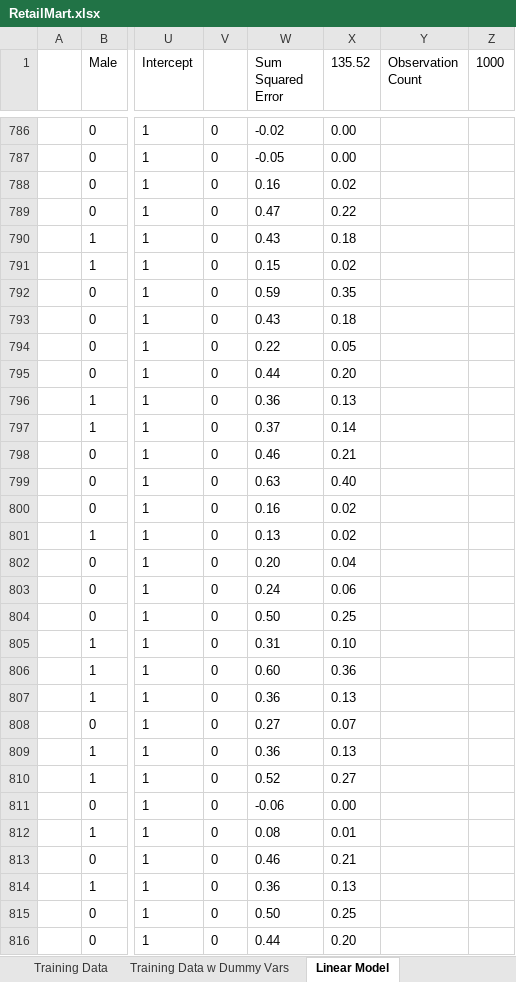
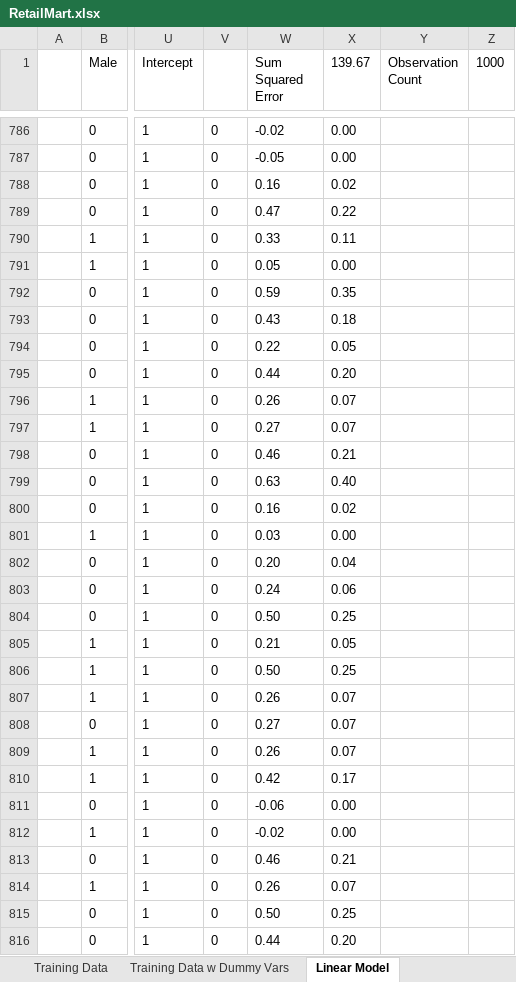
Before and after one commit to S-Bilic/GeneticAlgo, an Excel workbook: GeneticAlgo/data/RetailMart.xlsx, sheet Linear Model, drawn as a sheet; only a part is shown, gaps mark what is left out; values as stored, in another font and other column widths than the file's, no borders; conditional formats not drawn; the diff covers the shown part only; the diff names each change by its address in the sheet, - before the commit and + after, or states it on an @@ line.

```diff
--- a/GeneticAlgo/data/RetailMart.xlsx (sheet Linear Model)
+++ b/GeneticAlgo/data/RetailMart.xlsx (sheet Linear Model)
-X1: 135.52
+X1: 139.67
-W790 (Sum Squared Error): 0.43
+W790 (Sum Squared Error): 0.33
-X790 (139.67): 0.18
+X790 (139.67): 0.11
-W791 (Sum Squared Error): 0.15
+W791 (Sum Squared Error): 0.05
-X791 (139.67): 0.02
+X791 (139.67): 0.00
-W796 (Sum Squared Error): 0.36
+W796 (Sum Squared Error): 0.26
-X796 (139.67): 0.13
+X796 (139.67): 0.07
-W797 (Sum Squared Error): 0.37
+W797 (Sum Squared Error): 0.27
-X797 (139.67): 0.14
+X797 (139.67): 0.07
-W801 (Sum Squared Error): 0.13
+W801 (Sum Squared Error): 0.03
-X801 (139.67): 0.02
+X801 (139.67): 0.00
-W805 (Sum Squared Error): 0.31
+W805 (Sum Squared Error): 0.21
-X805 (139.67): 0.10
+X805 (139.67): 0.05
-W806 (Sum Squared Error): 0.60
+W806 (Sum Squared Error): 0.50
-X806 (139.67): 0.36
+X806 (139.67): 0.25
-W807 (Sum Squared Error): 0.36
+W807 (Sum Squared Error): 0.26
-X807 (139.67): 0.13
+X807 (139.67): 0.07
-W809 (Sum Squared Error): 0.36
+W809 (Sum Squared Error): 0.26
-X809 (139.67): 0.13
+X809 (139.67): 0.07
-W810 (Sum Squared Error): 0.52
+W810 (Sum Squared Error): 0.42
-X810 (139.67): 0.27
+X810 (139.67): 0.17
-W812 (Sum Squared Error): 0.08
+W812 (Sum Squared Error): -0.02
-X812 (139.67): 0.01
+X812 (139.67): 0.00
-W814 (Sum Squared Error): 0.36
+W814 (Sum Squared Error): 0.26
-X814 (139.67): 0.13
+X814 (139.67): 0.07
```
Also changed, not shown: 786 edited cells elsewhere in this sheet, sheet Test Set, sheet Performance, sheet ModelCoefficientStdError, charts or pictures, 1 other file.
